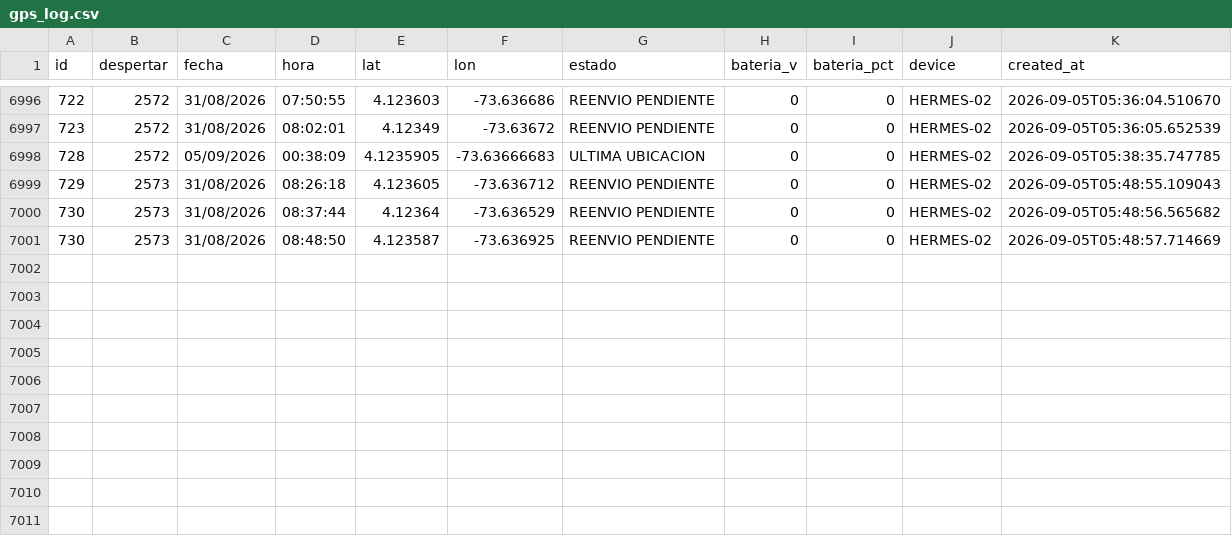
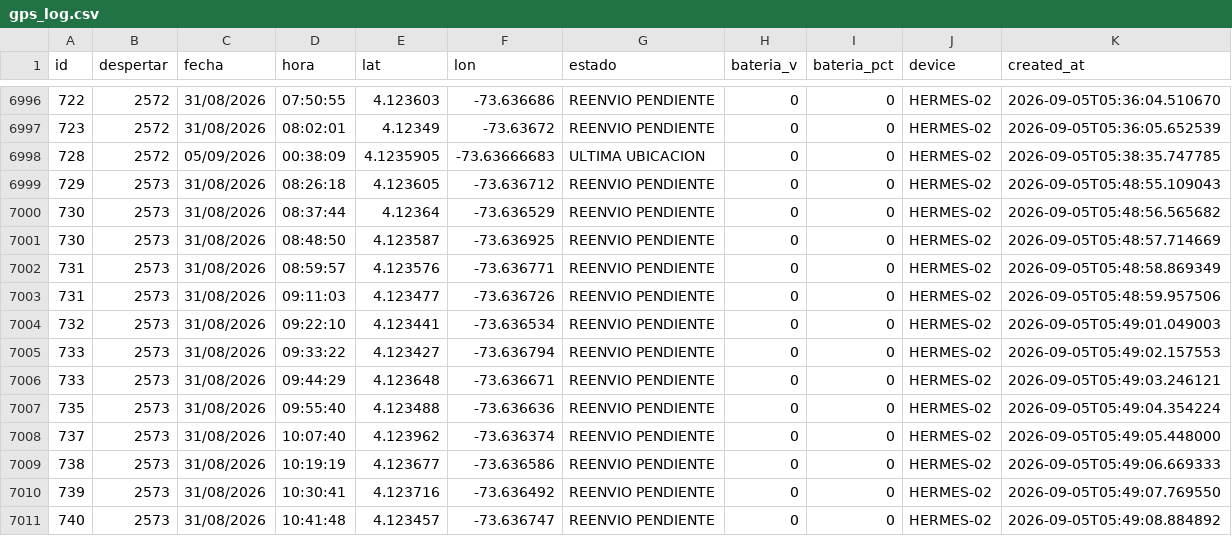
Before and after one commit to jhonlopez38/pruebas, a CSV file: static/files/gps_log.csv, drawn as a sheet; only a part is shown, gaps mark what is left out; the diff names each change by its address in the sheet, - before the commit and + after, or states it on an @@ line.

Commit message:
CSV update

```diff
--- a/static/files/gps_log.csv
+++ b/static/files/gps_log.csv
+row 7002: 731 | 2573 | 31/08/2026 | 08:59:57 | 4.123576 | -73.636771 | REENVIO PENDIENTE | 0 | 0 | HERMES-02 | 2026-09-05T05:48:58.869349
+row 7003: 731 | 2573 | 31/08/2026 | 09:11:03 | 4.123477 | -73.636726 | REENVIO PENDIENTE | 0 | 0 | HERMES-02 | 2026-09-05T05:48:59.957506
+row 7004: 732 | 2573 | 31/08/2026 | 09:22:10 | 4.123441 | -73.636534 | REENVIO PENDIENTE | 0 | 0 | HERMES-02 | 2026-09-05T05:49:01.049003
+row 7005: 733 | 2573 | 31/08/2026 | 09:33:22 | 4.123427 | -73.636794 | REENVIO PENDIENTE | 0 | 0 | HERMES-02 | 2026-09-05T05:49:02.157553
+row 7006: 733 | 2573 | 31/08/2026 | 09:44:29 | 4.123648 | -73.636671 | REENVIO PENDIENTE | 0 | 0 | HERMES-02 | 2026-09-05T05:49:03.246121
+row 7007: 735 | 2573 | 31/08/2026 | 09:55:40 | 4.123488 | -73.636636 | REENVIO PENDIENTE | 0 | 0 | HERMES-02 | 2026-09-05T05:49:04.354224
+row 7008: 737 | 2573 | 31/08/2026 | 10:07:40 | 4.123962 | -73.636374 | REENVIO PENDIENTE | 0 | 0 | HERMES-02 | 2026-09-05T05:49:05.448000
+row 7009: 738 | 2573 | 31/08/2026 | 10:19:19 | 4.123677 | -73.636586 | REENVIO PENDIENTE | 0 | 0 | HERMES-02 | 2026-09-05T05:49:06.669333
+row 7010: 739 | 2573 | 31/08/2026 | 10:30:41 | 4.123716 | -73.636492 | REENVIO PENDIENTE | 0 | 0 | HERMES-02 | 2026-09-05T05:49:07.769550
+row 7011: 740 | 2573 | 31/08/2026 | 10:41:48 | 4.123457 | -73.636747 | REENVIO PENDIENTE | 0 | 0 | HERMES-02 | 2026-09-05T05:49:08.884892
```
